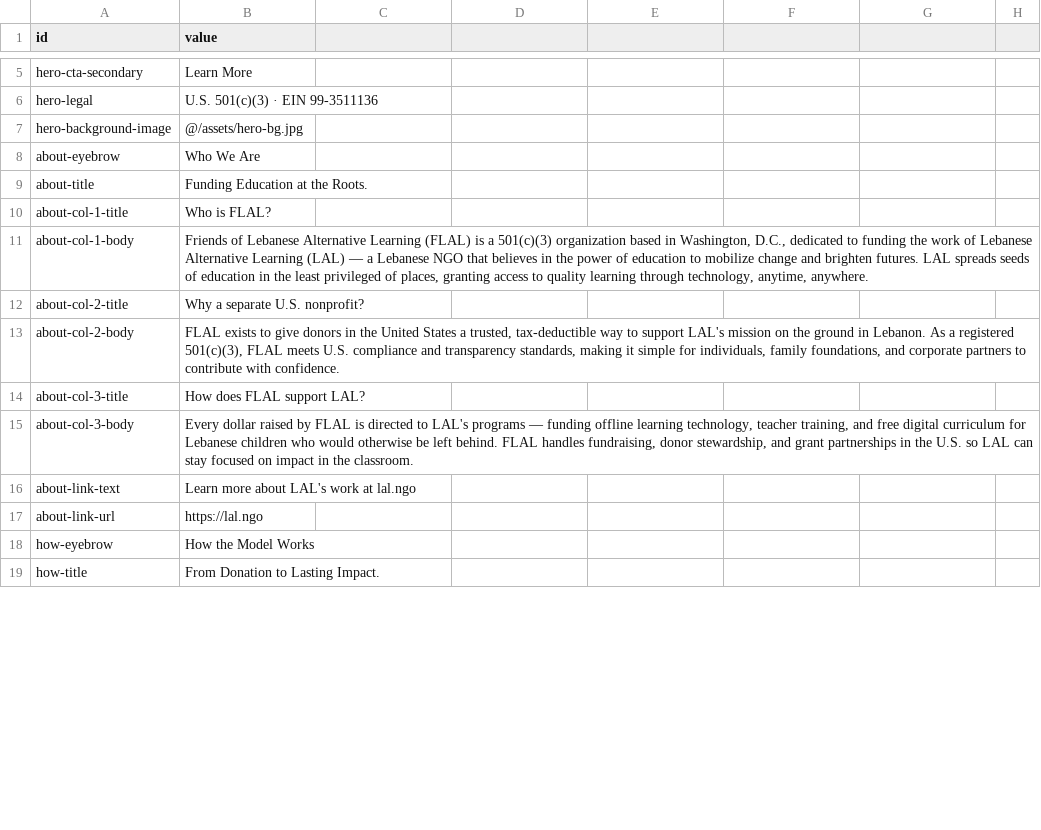
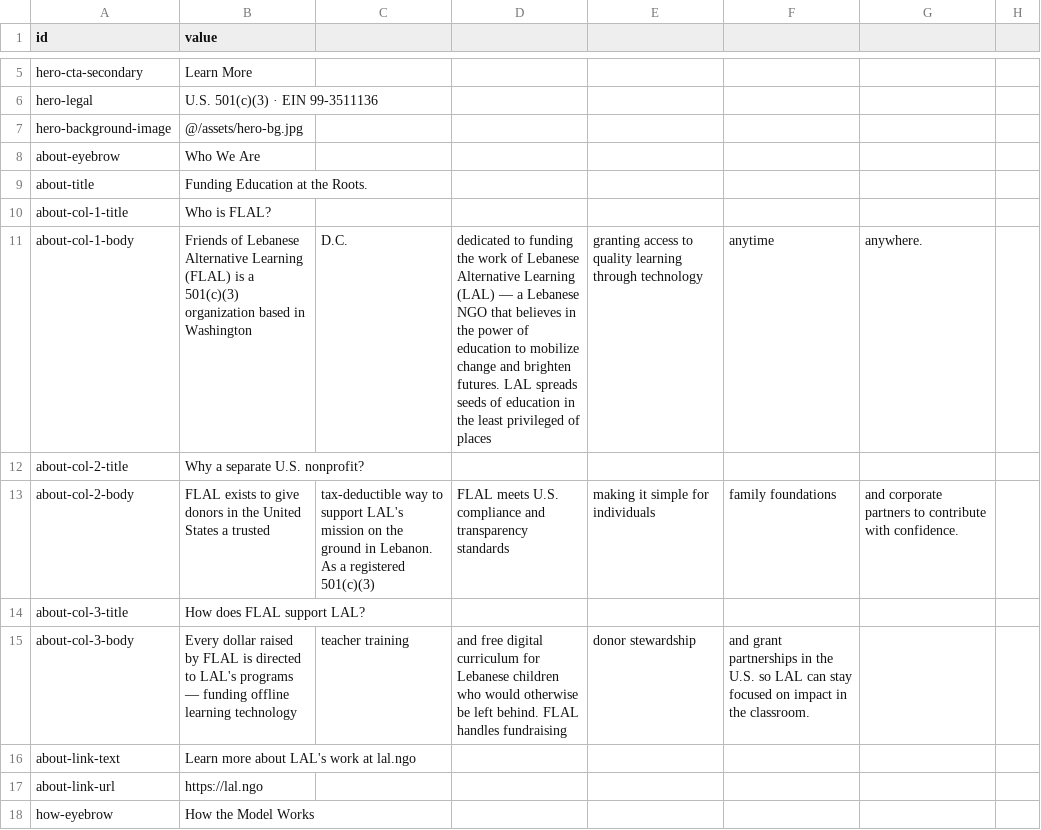
Before and after one commit to Lebanese-Alternative-Learning/friendsoflal, a CSV file: src/data/site-content.csv, drawn as a sheet; only a part is shown, gaps mark what is left out; the shorter side is filled out with more unchanged rows; the diff covers the shown part only.

```diff
--- a/src/data/site-content.csv
+++ b/src/data/site-content.csv
@@ -11 +11 @@ about-col-1-title,"Who is FLAL?"
-about-col-1-body,"Friends of Lebanese Alternative Learning (FLAL) is a 501(c)(3) organization based in Washington, D.C., dedicated to funding the work of Lebanese Alternative Learning (LAL) — a Lebanese NGO that believes in the power of education to mobilize change and brighten futures. LAL spreads seeds of education in the least privileged of places, granting access to quality learning through technology, anytime, anywhere."
+about-col-1-body,Friends of Lebanese Alternative Learning (FLAL) is a 501(c)(3) organization based in Washington, D.C., dedicated to funding the work of Lebanese Alternative Learning (LAL) — a Lebanese NGO that believes in the power of education to mobilize change and brighten futures. LAL spreads seeds of education in the least privileged of places, granting access to quality learning through technology, anytime, anywhere.
@@ -13 +13 @@ about-col-2-title,"Why a separate U.S. nonprofit?"
-about-col-2-body,"FLAL exists to give donors in the United States a trusted, tax-deductible way to support LAL's mission on the ground in Lebanon. As a registered 501(c)(3), FLAL meets U.S. compliance and transparency standards, making it simple for individuals, family foundations, and corporate partners to contribute with confidence."
+about-col-2-body,FLAL exists to give donors in the United States a trusted, tax-deductible way to support LAL's mission on the ground in Lebanon. As a registered 501(c)(3), FLAL meets U.S. compliance and transparency standards, making it simple for individuals, family foundations, and corporate partners to contribute with confidence.
@@ -15 +15 @@ about-col-3-title,"How does FLAL support LAL?"
-about-col-3-body,"Every dollar raised by FLAL is directed to LAL's programs — funding offline learning technology, teacher training, and free digital curriculum for Lebanese children who would otherwise be left behind. FLAL handles fundraising, donor stewardship, and grant partnerships in the U.S. so LAL can stay focused on impact in the classroom."
+about-col-3-body,Every dollar raised by FLAL is directed to LAL's programs — funding offline learning technology, teacher training, and free digital curriculum for Lebanese children who would otherwise be left behind. FLAL handles fundraising, donor stewardship, and grant partnerships in the U.S. so LAL can stay focused on impact in the classroom.
```
Also changed, not shown: 50 edited cells elsewhere in this file, 4 other files.
